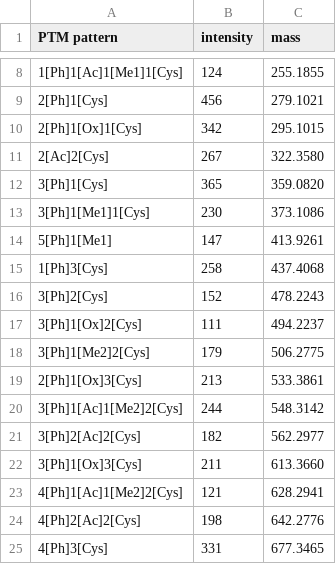
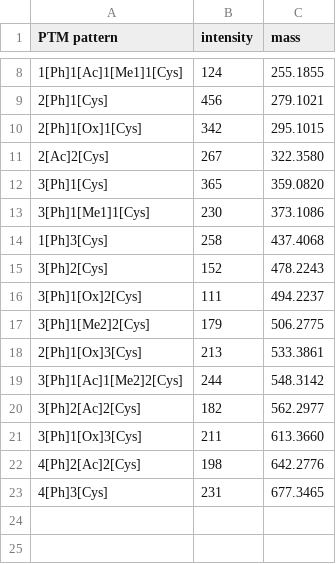
Before and after one commit to marjanfaizi/MSModDetector, a CSV file: src/simulated_data/ptm_patterns/ptm_patterns_complex.csv, drawn as a sheet; only a part is shown, gaps mark what is left out.

```diff
--- a/src/simulated_data/ptm_patterns/ptm_patterns_complex.csv
+++ b/src/simulated_data/ptm_patterns/ptm_patterns_complex.csv
@@ -13,3 +13,2 @@ PTM pattern,intensity,mass
 3[Ph]1[Me1]1[Cys],230,373.1086
-5[Ph]1[Me1],147,413.9261
 1[Ph]3[Cys],258,437.4068
@@ -22,4 +21,3 @@ PTM pattern,intensity,mass
 3[Ph]1[Ox]3[Cys],211,613.3660
-4[Ph]1[Ac]1[Me2]2[Cys],121,628.2941
 4[Ph]2[Ac]2[Cys],198,642.2776
-4[Ph]3[Cys],331,677.3465
+4[Ph]3[Cys],231,677.3465
```
Also changed, not shown: 18 other files.
